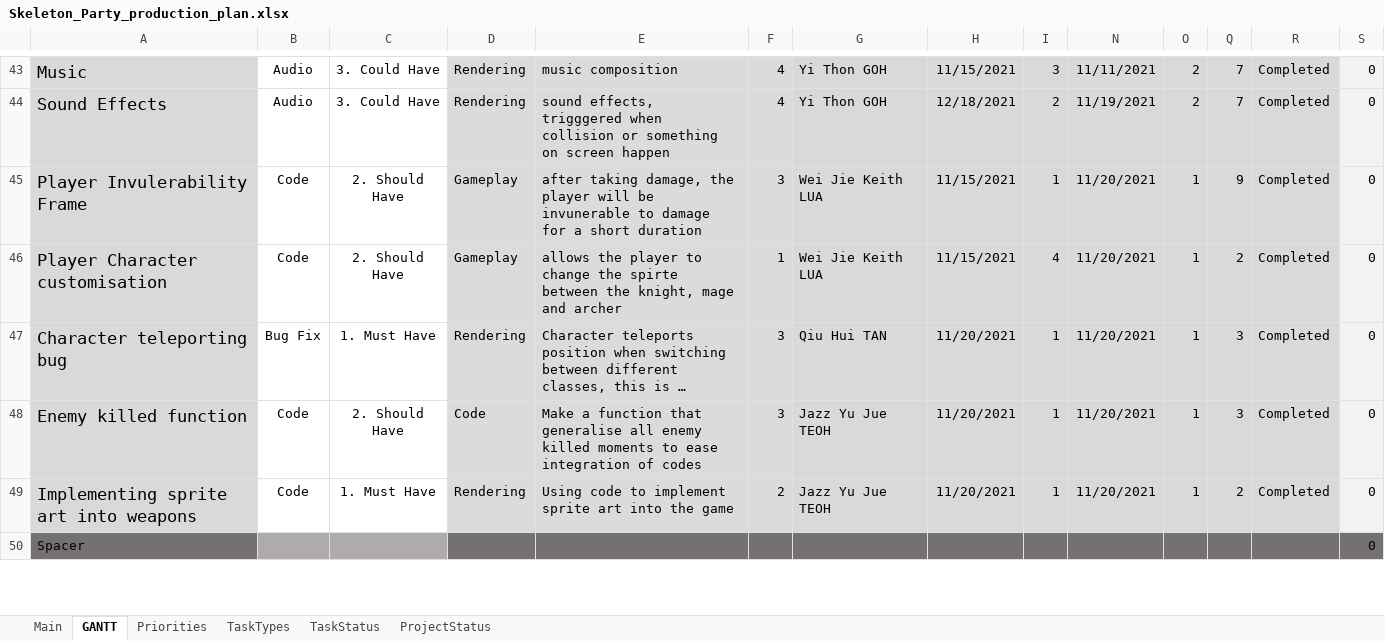
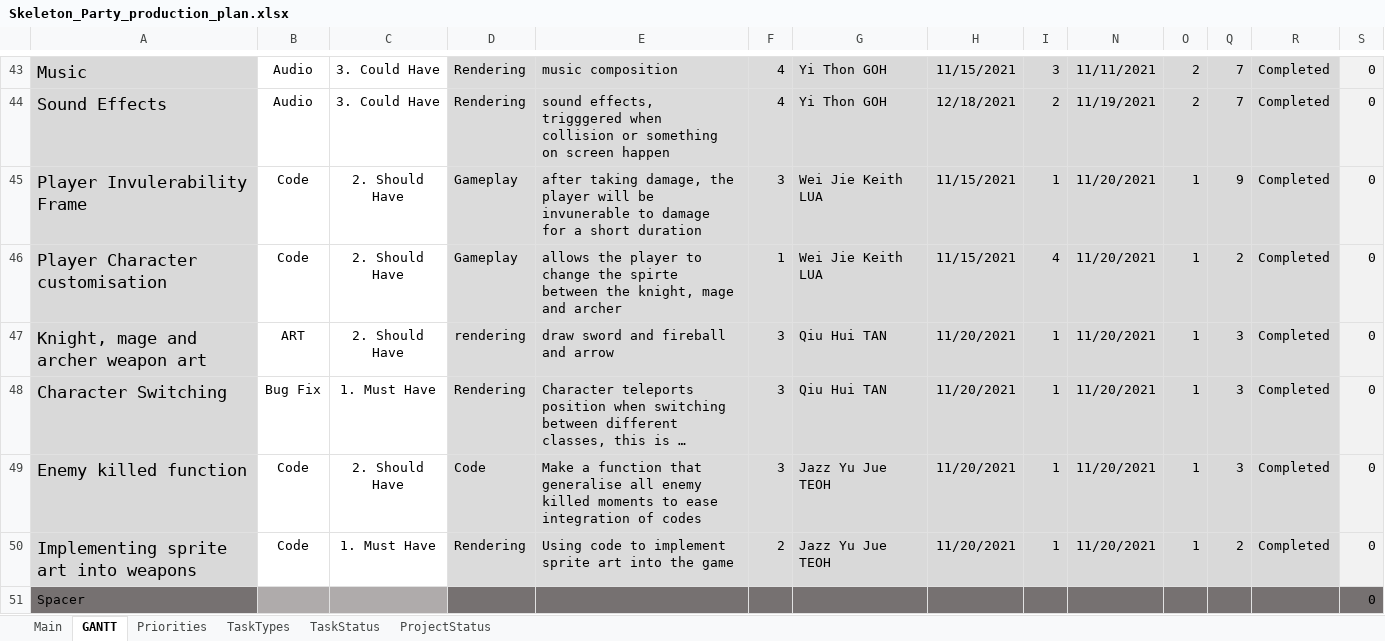
Before and after one commit to Hapemo/Skeleton-Party, an Excel workbook: Skeleton_Party_production_plan.xlsx, sheet GANTT, drawn as a sheet; only a part is shown, gaps mark what is left out; long unchanged cells end in …; values as stored, in another font and other column widths than the file's, no borders; charts and pictures and conditional formats not drawn; addresses are those after the commit; rows hold the shown columns only; the diff names each change by its address in the sheet, - before the commit and + after, or states it on an @@ line.

Commit message:
production plan update + digipenlogo

```diff
--- a/Skeleton_Party_production_plan.xlsx (sheet GANTT)
+++ b/Skeleton_Party_production_plan.xlsx (sheet GANTT)
+row 47: Knight, mage and archer weapon art | ART | 2. Should Have | rendering | draw sword and fireball and arrow | 3 | Qiu Hui TAN | 11/20/2021 | 1 | 11/20/2021 | 1 | 3 | Completed | 0
-A48: Character teleporting bug
+A48: Character Switching
```
Also changed, not shown: sheet Main, formulas that keep their value, hidden cells, 1 other file.
